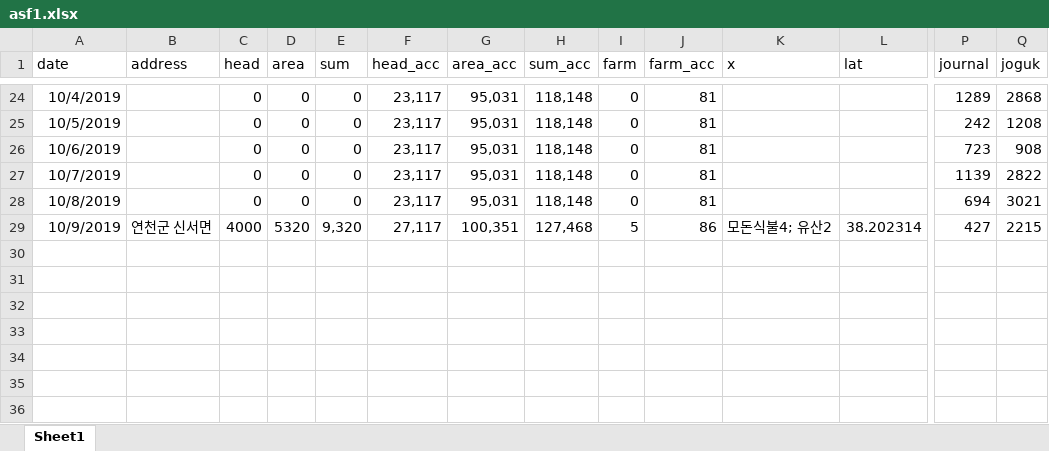
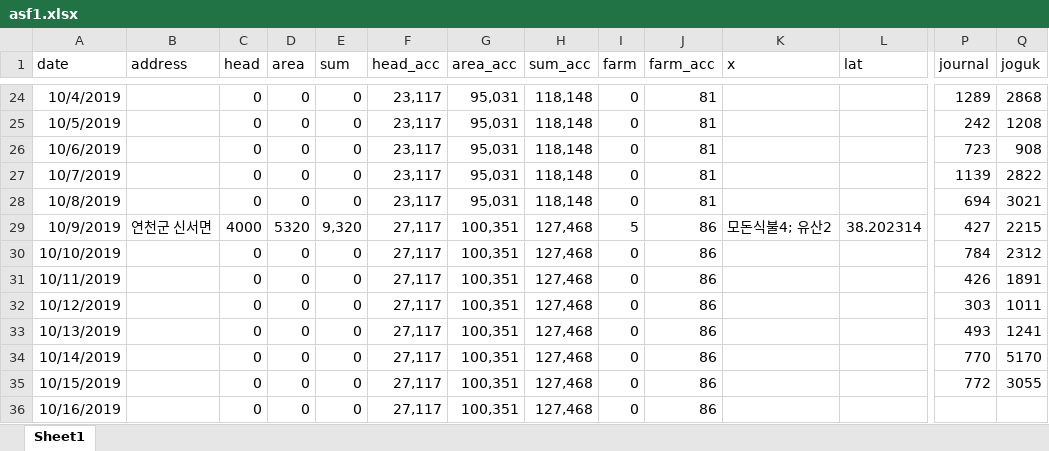
Before and after one commit to YoungjunNa/asf-timeline, an Excel workbook: _site/analysis/asf1.xlsx, sheet Sheet1, drawn as a sheet; only a part is shown, gaps mark what is left out; values as stored, in another font and other column widths than the file's, no borders; rows hold the shown columns only; the diff names each change by its address in the sheet, - before the commit and + after, or states it on an @@ line.

```diff
--- a/_site/analysis/asf1.xlsx (sheet Sheet1)
+++ b/_site/analysis/asf1.xlsx (sheet Sheet1)
+row 30: 10/10/2019 |  | 0 | 0 | 0 | 27,117 | 100,351 | 127,468 | 0 | 86 |  |  | 784 | 2312
+row 31: 10/11/2019 |  | 0 | 0 | 0 | 27,117 | 100,351 | 127,468 | 0 | 86 |  |  | 426 | 1891
+row 32: 10/12/2019 |  | 0 | 0 | 0 | 27,117 | 100,351 | 127,468 | 0 | 86 |  |  | 303 | 1011
+row 33: 10/13/2019 |  | 0 | 0 | 0 | 27,117 | 100,351 | 127,468 | 0 | 86 |  |  | 493 | 1241
+row 34: 10/14/2019 |  | 0 | 0 | 0 | 27,117 | 100,351 | 127,468 | 0 | 86 |  |  | 770 | 5170
+row 35: 10/15/2019 |  | 0 | 0 | 0 | 27,117 | 100,351 | 127,468 | 0 | 86 |  |  | 772 | 3055
+row 36: 10/16/2019 |  | 0 | 0 | 0 | 27,117 | 100,351 | 127,468 | 0 | 86
```
Also changed, not shown: analysis/asf1.xlsx, 31 other files.
